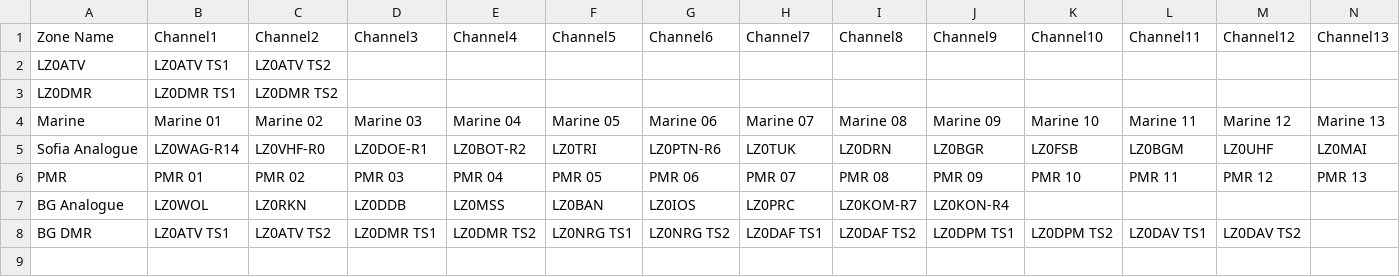
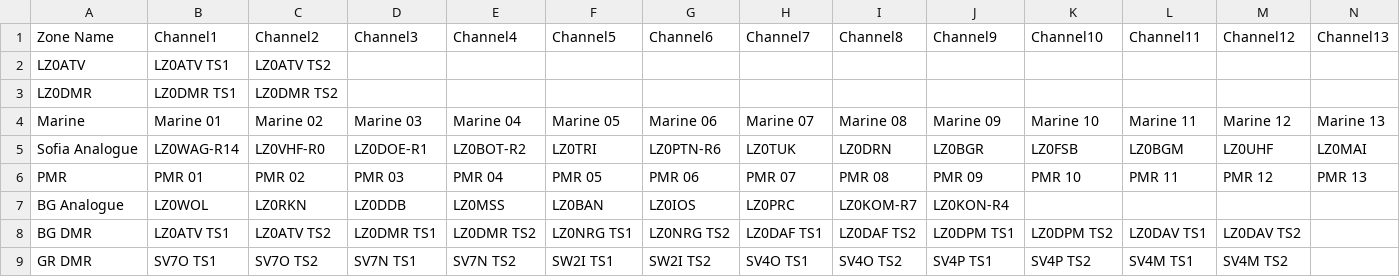
Before and after one commit to mvyanakiev/tyt-uv390-codeplug, a CSV file: pythonProject/cp/Zones.csv, drawn as a sheet; only a part is shown; rows hold the shown columns only; the diff names each change by its address in the sheet, - before the commit and + after, or states it on an @@ line.

```diff
--- a/pythonProject/cp/Zones.csv
+++ b/pythonProject/cp/Zones.csv
+row 9: GR DMR | SV7O TS1 | SV7O TS2 | SV7N TS1 | SV7N TS2 | SW2I TS1 | SW2I TS2 | SV4O TS1 | SV4O TS2 | SV4P TS1 | SV4P TS2 | SV4M TS1 | SV4M TS2
```
Also changed, not shown: pythonProject/cp/Channels.csv.
